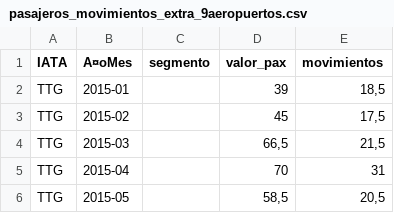
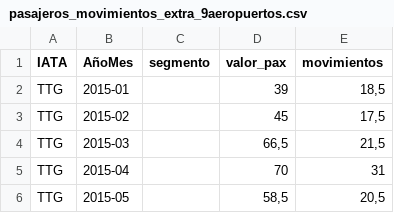
Before and after one commit to UDSEyT-GREYF/geodata, a CSV file: fuentes/pasajeros_movimientos_extra_9aeropuertos.csv, drawn as a sheet; only a part is shown; the diff names each change by its address in the sheet, - before the commit and + after, or states it on an @@ line.

```diff
--- a/fuentes/pasajeros_movimientos_extra_9aeropuertos.csv
+++ b/fuentes/pasajeros_movimientos_extra_9aeropuertos.csv
-B1: A¤oMes
+B1: AñoMes
```
